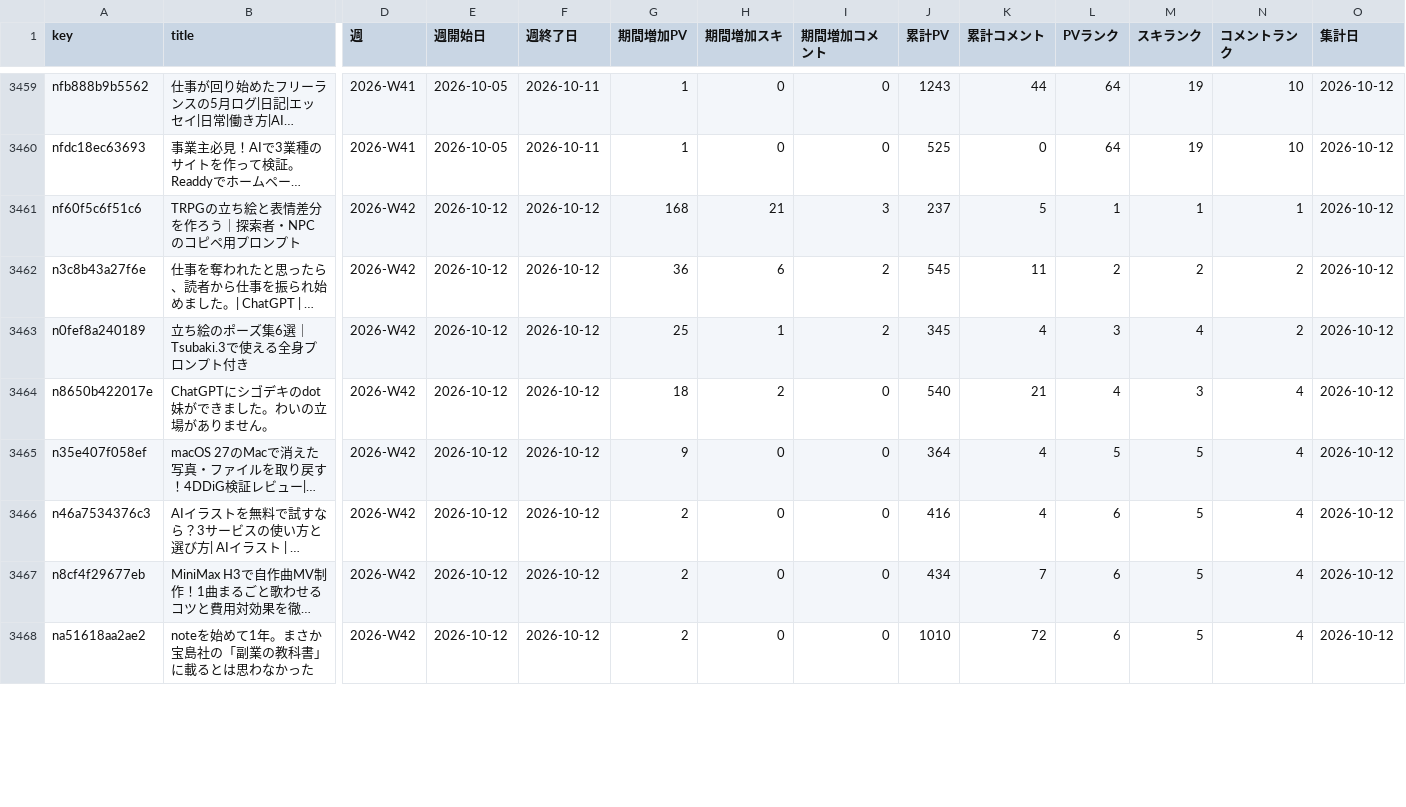
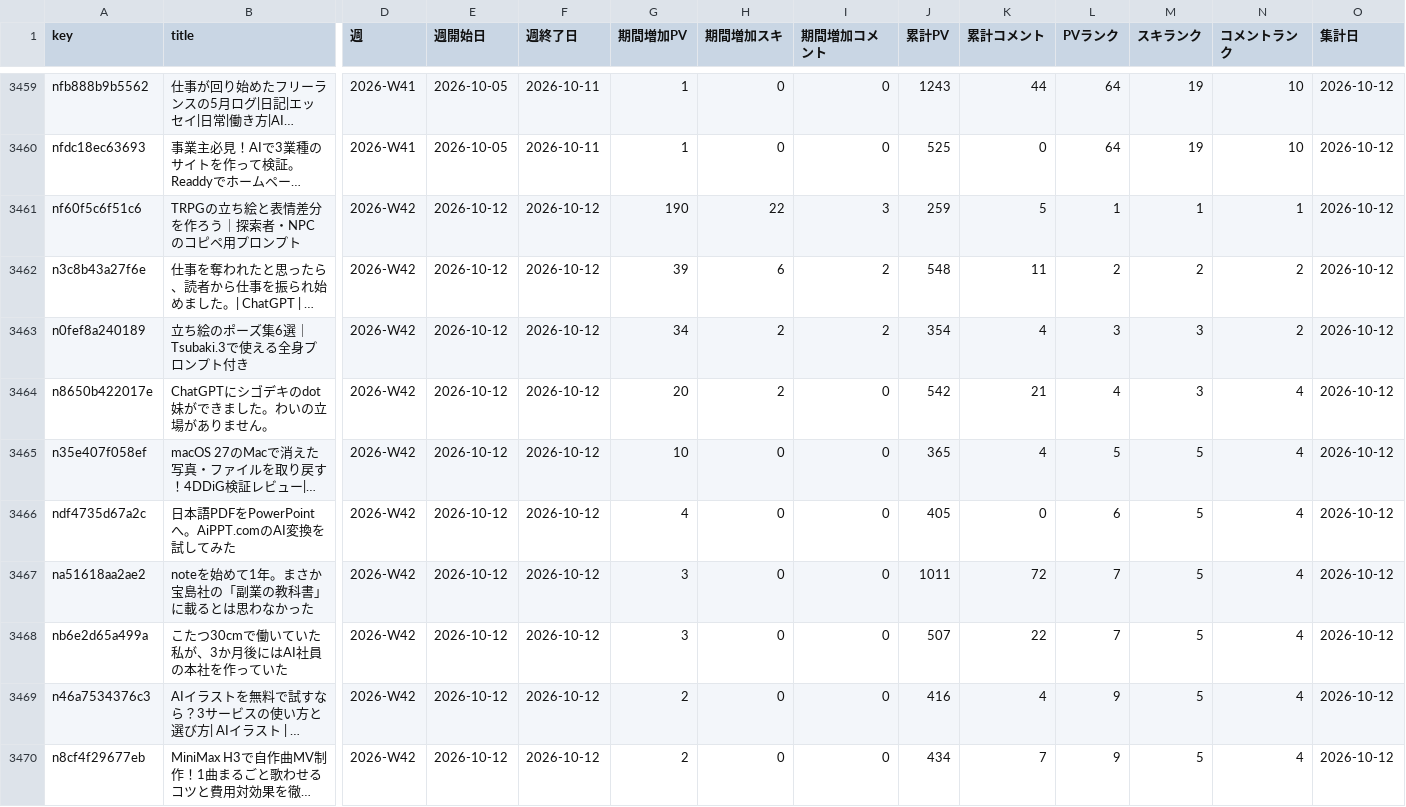
Before and after one commit to coolboylovegirl-byte/note-stats-dashboard, a CSV file: data/weekly_summary.csv, drawn as a sheet; only a part is shown, gaps mark what is left out; long unchanged cells end in …; removed rows and columns are numbered as before the commit, all else as after; rows hold the shown columns only; the diff covers the shown part only; the diff names each change by its address in the sheet, - before the commit and + after, or states it on an @@ line.

```diff
--- a/data/weekly_summary.csv
+++ b/data/weekly_summary.csv
-G3461 (期間増加PV): 168
+G3461 (期間増加PV): 190
-H3461 (期間増加スキ): 21
+H3461 (期間増加スキ): 22
-J3461 (累計PV): 237
+J3461 (累計PV): 259
-G3462 (期間増加PV): 36
+G3462 (期間増加PV): 39
-J3462 (累計PV): 545
+J3462 (累計PV): 548
-G3463 (期間増加PV): 25
+G3463 (期間増加PV): 34
-H3463 (期間増加スキ): 1
+H3463 (期間増加スキ): 2
-J3463 (累計PV): 345
+J3463 (累計PV): 354
-M3463 (スキランク): 4
+M3463 (スキランク): 3
-G3464 (期間増加PV): 18
+G3464 (期間増加PV): 20
-J3464 (累計PV): 540
+J3464 (累計PV): 542
-G3465 (期間増加PV): 9
+G3465 (期間増加PV): 10
-J3465 (累計PV): 364
+J3465 (累計PV): 365
+row 3466: ndf4735d67a2c | 日本語PDFをPowerPointへ。AiPPT.comのAI変換を試してみた | 2026-W42 | 2026-10-12 | 2026-10-12 | 4 | 0 | 0 | 405 | 0 | 6 | 5 | 4 | 2026-10-12
+row 3467: na51618aa2ae2 | noteを始めて1年。まさか宝島社の「副業の教科書」に載るとは思わなかった | 2026-W42 | 2026-10-12 | 2026-10-12 | 3 | 0 | 0 | 1011 | 72 | 7 | 5 | 4 | 2026-10-12
+row 3468: nb6e2d65a499a | こたつ30cmで働いていた私が、3か月後にはAI社員の本社を作っていた | 2026-W42 | 2026-10-12 | 2026-10-12 | 3 | 0 | 0 | 507 | 22 | 7 | 5 | 4 | 2026-10-12
-L3469:L3470 (PVランク): 6
+L3469:L3470 (PVランク): 9
-row 3468: na51618aa2ae2 | noteを始めて1年。まさか宝島社の「副業の教科書」に載るとは思わなかった | 2026-W42 | 2026-10-12 | 2026-10-12 | 2 | 0 | 0 | 1010 | 72 | 6 | 5 | 4 | 2026-10-12
```
Also changed, not shown: 3 added rows and 12 edited cells elsewhere in this file, data/asset_articles.csv, data/followers.csv, 5 other files.
